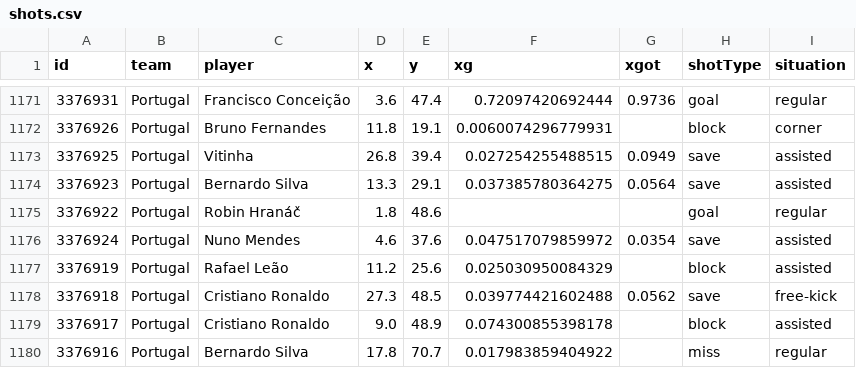
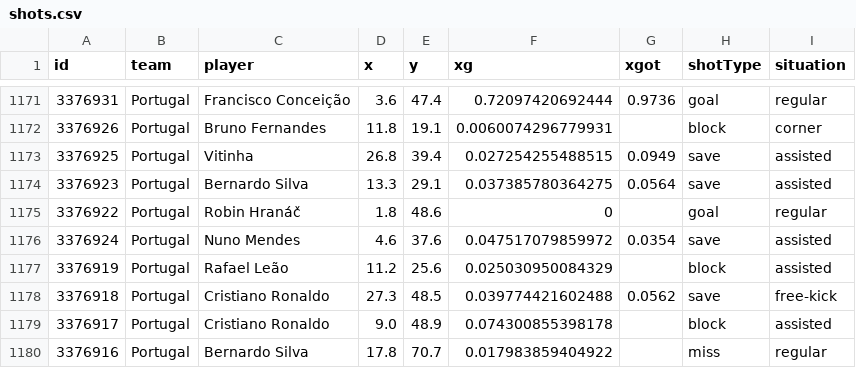
Before and after one commit to mckayjohns/streamlit, a CSV file: streamlit_euros/shots.csv, drawn as a sheet; only a part is shown, gaps mark what is left out.

Commit message:
Update shots.csv

```diff
--- a/streamlit_euros/shots.csv
+++ b/streamlit_euros/shots.csv
@@ -1174,3 +1174,3 @@ id,team,player,x,y,xg,xgot,shotType,situation
 3376923,Portugal,Bernardo Silva,13.3,29.1,0.037385780364275,0.0564,save,assisted
-3376922,Portugal,Robin Hranáč,1.8,48.6,,,goal,regular
+3376922,Portugal,Robin Hranáč,1.8,48.6,0,,goal,regular
 3376924,Portugal,Nuno Mendes,4.6,37.6,0.047517079859972,0.0354,save,assisted
```
